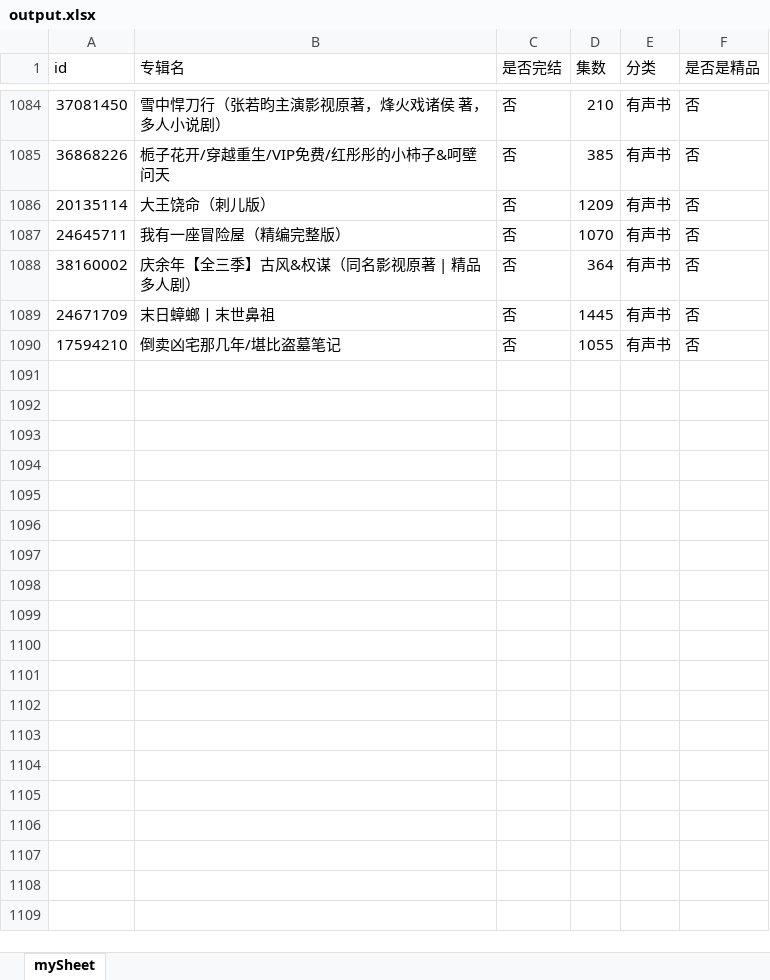
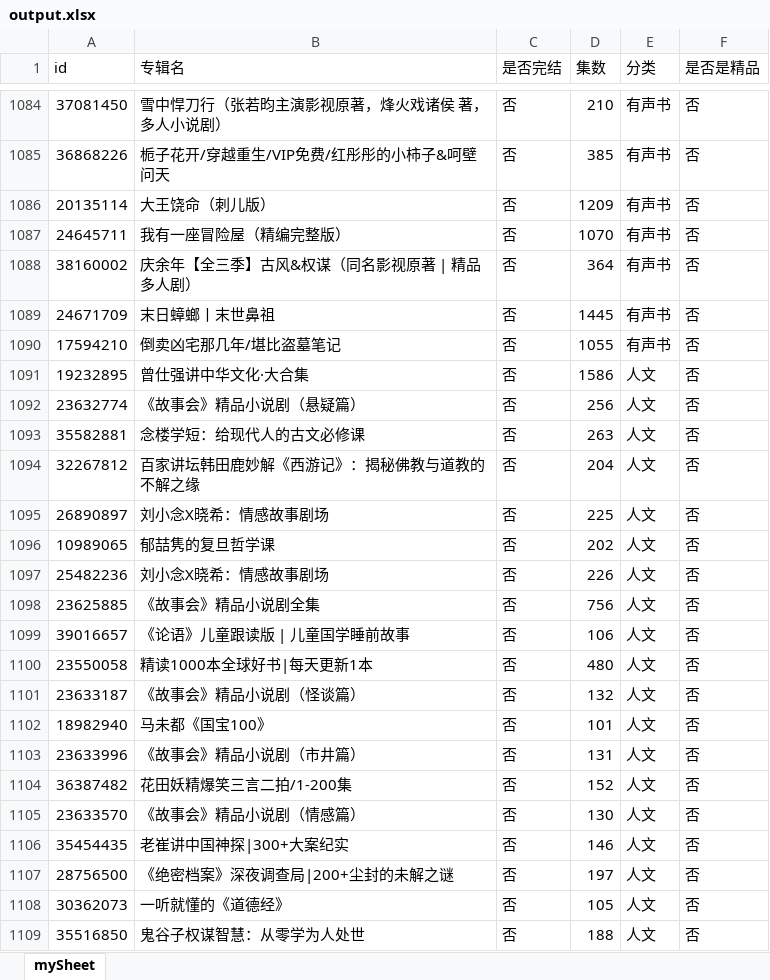
Before and after one commit to zhangolve/js-code-lab, an Excel workbook: node/crawler/ximalaya/output.xlsx, sheet mySheet, drawn as a sheet; only a part is shown, gaps mark what is left out; values as stored, in another font and other column widths than the file's, no borders; the diff covers the shown part only; the diff names each change by its address in the sheet, - before the commit and + after, or states it on an @@ line.

```diff
--- a/node/crawler/ximalaya/output.xlsx (sheet mySheet)
+++ b/node/crawler/ximalaya/output.xlsx (sheet mySheet)
+row 1091: 19232895 | 曾仕强讲中华文化·大合集 | 否 | 1586 | 人文 | 否
+row 1092: 23632774 | 《故事会》精品小说剧（悬疑篇） | 否 | 256 | 人文 | 否
+row 1093: 35582881 | 念楼学短：给现代人的古文必修课 | 否 | 263 | 人文 | 否
+row 1094: 32267812 | 百家讲坛韩田鹿妙解《西游记》：揭秘佛教与道教的不解之缘 | 否 | 204 | 人文 | 否
+row 1095: 26890897 | 刘小念X晓希：情感故事剧场 | 否 | 225 | 人文 | 否
+row 1096: 10989065 | 郁喆隽的复旦哲学课 | 否 | 202 | 人文 | 否
+row 1097: 25482236 | 刘小念X晓希：情感故事剧场 | 否 | 226 | 人文 | 否
+row 1098: 23625885 | 《故事会》精品小说剧全集 | 否 | 756 | 人文 | 否
+row 1099: 39016657 | 《论语》儿童跟读版 | 儿童国学睡前故事 | 否 | 106 | 人文 | 否
+row 1100: 23550058 | 精读1000本全球好书|每天更新1本 | 否 | 480 | 人文 | 否
+row 1101: 23633187 | 《故事会》精品小说剧（怪谈篇） | 否 | 132 | 人文 | 否
+row 1102: 18982940 | 马未都《国宝100》 | 否 | 101 | 人文 | 否
+row 1103: 23633996 | 《故事会》精品小说剧（市井篇） | 否 | 131 | 人文 | 否
+row 1104: 36387482 | 花田妖精爆笑三言二拍/1-200集 | 否 | 152 | 人文 | 否
+row 1105: 23633570 | 《故事会》精品小说剧（情感篇） | 否 | 130 | 人文 | 否
+row 1106: 35454435 | 老崔讲中国神探|300+大案纪实 | 否 | 146 | 人文 | 否
+row 1107: 28756500 | 《绝密档案》深夜调查局|200+尘封的未解之谜 | 否 | 197 | 人文 | 否
+row 1108: 30362073 | 一听就懂的《道德经》 | 否 | 105 | 人文 | 否
+row 1109: 35516850 | 鬼谷子权谋智慧：从零学为人处世 | 否 | 188 | 人文 | 否
```
Also changed, not shown: 133 added rows elsewhere in this sheet, 2 other files.
